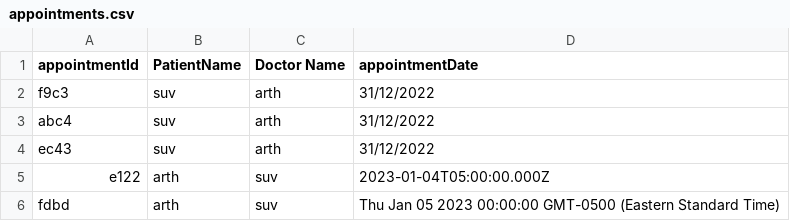
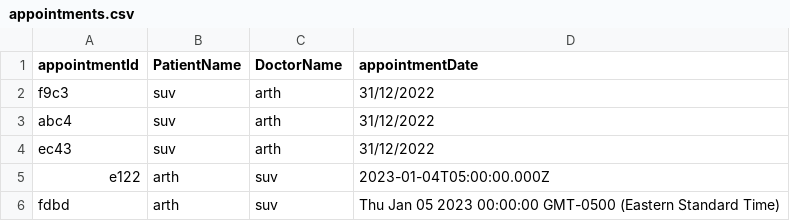
Before and after one commit to Vasukhanna007/comp400_MH, a CSV file: db_data/appointment/appointments.csv, drawn as a sheet.

```diff
--- a/db_data/appointment/appointments.csv
+++ b/db_data/appointment/appointments.csv
@@ -1,2 +1,2 @@
-appointmentId, PatientName, Doctor Name, appointmentDate
+appointmentId, PatientName, DoctorName, appointmentDate
 f9c3,suv,arth,31/12/2022
```
Also changed, not shown: 6 other files.
